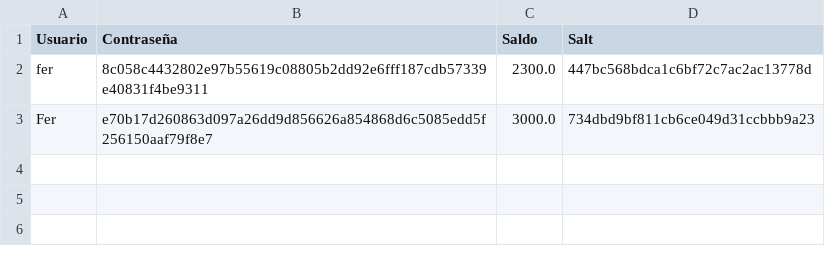
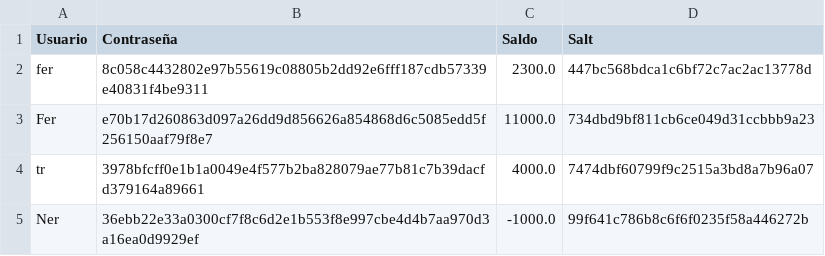
Before and after one commit to FerGalan19/criptografia, a CSV file: countries.csv, drawn as a sheet.

Commit message:
saldo correcto

```diff
--- a/countries.csv
+++ b/countries.csv
@@ -2,2 +2,4 @@ Usuario,Contraseña,Saldo,Salt
 fer,8c058c4432802e97b55619c08805b2dd92e6fff187cdb57339e40831f4be9311,2300.0,447bc568bdca1c6bf72c7ac2ac13778d
-Fer,e70b17d260863d097a26dd9d856626a854868d6c5085edd5f256150aaf79f8e7,3000.0,734dbd9bf811cb6ce049d31ccbbb9a23
+Fer,e70b17d260863d097a26dd9d856626a854868d6c5085edd5f256150aaf79f8e7,11000.0,734dbd9bf811cb6ce049d31ccbbb9a23
+tr,3978bfcff0e1b1a0049e4f577b2ba828079ae77b81c7b39dacfd379164a89661,4000.0,7474dbf60799f9c2515a3bd8a7b96a07
+Ner,36ebb22e33a0300cf7f8c6d2e1b553f8e997cbe4d4b7aa970d3a16ea0d9929ef,-1000.0,99f641c786b8c6f6f0235f58a446272b
```
Also changed, not shown: 1 other file.
